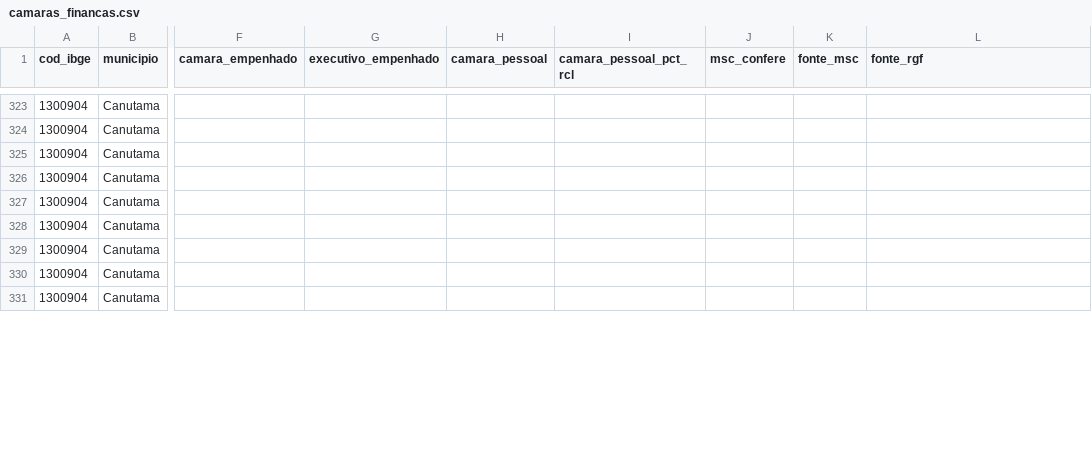
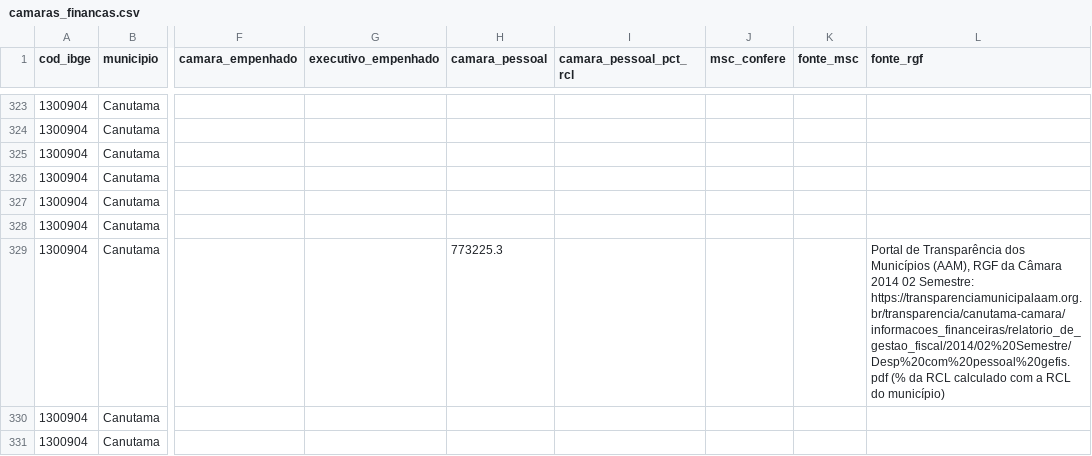
Before and after one commit to leonzordhue/dossieprefeitosAM, a CSV file: dados/indicadores/camaras_financas.csv, drawn as a sheet; only a part is shown, gaps mark what is left out; the diff covers the shown part only; the diff names each change by its address in the sheet, - before the commit and + after, or states it on an @@ line.

```diff
--- a/dados/indicadores/camaras_financas.csv
+++ b/dados/indicadores/camaras_financas.csv
-H329 (camara_pessoal): (empty)
+H329 (camara_pessoal): 773225.3
-L329 (fonte_rgf): (empty)
+L329 (fonte_rgf): Portal de Transparência dos Municípios (AAM), RGF da Câmara 2014 02 Semestre: https://transparenciamunicipalaam.org.br/transparencia/canutama-camara/informacoes_financeiras/relatorio_de_gestao_fiscal/2014/02%20Semestre/Desp%20com%20pessoal%20gefis.pdf (% da RCL calculado com a RCL do município)
```
Also changed, not shown: 3 added rows and 24 edited cells elsewhere in this file, 4 other files.
